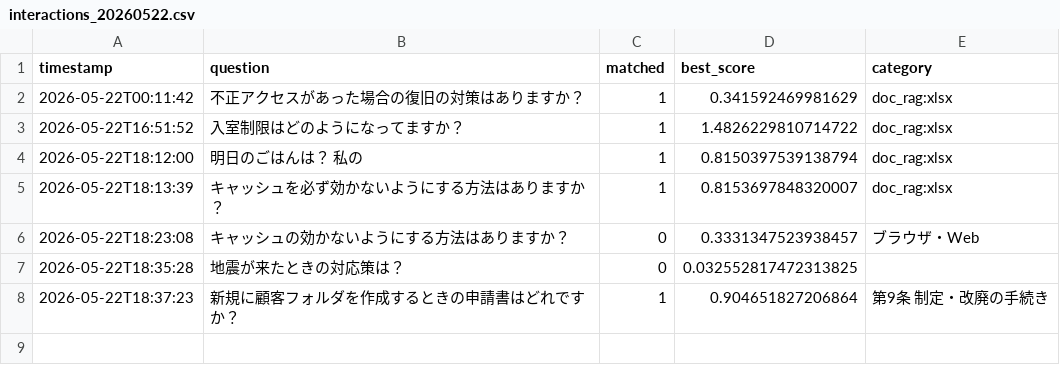
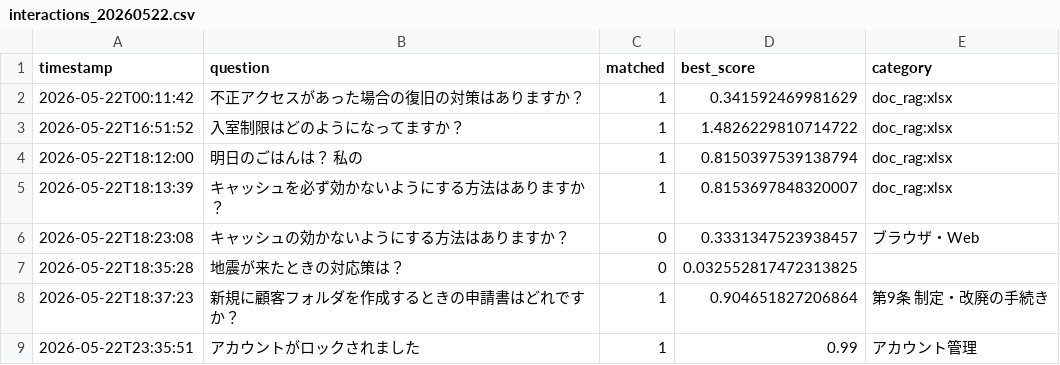
Before and after one commit to Hisa888/helpdesk_ai, a CSV file: streamlit_data/tenants/demo/logs/interactions_20260522.csv, drawn as a sheet; the diff names each change by its address in the sheet, - before the commit and + after, or states it on an @@ line.

Commit message:
Update log: tenants/demo/logs/interactions_20260522.csv

```diff
--- a/streamlit_data/tenants/demo/logs/interactions_20260522.csv
+++ b/streamlit_data/tenants/demo/logs/interactions_20260522.csv
+row 9: 2026-05-22T23:35:51 | アカウントがロックされました | 1 | 0.99 | アカウント管理
```
